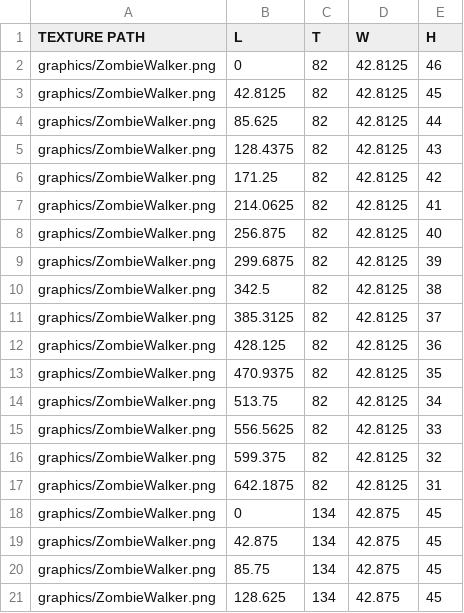
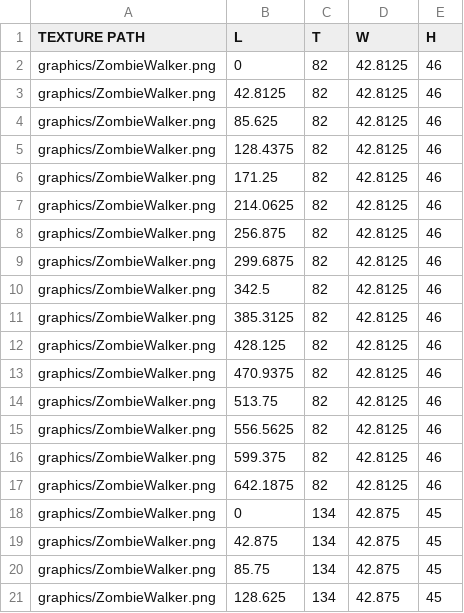
Before and after one commit to Jeonghoon625/SFML_Lost_Ruins, a CSV file: LostRuins/LostRuins-bin/data_tables/animations/monster/monster_animation_zombie_walker_walk.csv, drawn as a sheet; only a part is shown.

```diff
--- a/LostRuins/LostRuins-bin/data_tables/animations/monster/monster_animation_zombie_walker_walk.csv
+++ b/LostRuins/LostRuins-bin/data_tables/animations/monster/monster_animation_zombie_walker_walk.csv
@@ -2,17 +2,17 @@ TEXTURE PATH,L,T,W,H
 graphics/ZombieWalker.png,0,82,42.8125,46
-graphics/ZombieWalker.png,42.8125,82,42.8125,45
-graphics/ZombieWalker.png,85.625,82,42.8125,44
-graphics/ZombieWalker.png,128.4375,82,42.8125,43
-graphics/ZombieWalker.png,171.25,82,42.8125,42
-graphics/ZombieWalker.png,214.0625,82,42.8125,41
-graphics/ZombieWalker.png,256.875,82,42.8125,40
-graphics/ZombieWalker.png,299.6875,82,42.8125,39
-graphics/ZombieWalker.png,342.5,82,42.8125,38
-graphics/ZombieWalker.png,385.3125,82,42.8125,37
-graphics/ZombieWalker.png,428.125,82,42.8125,36
-graphics/ZombieWalker.png,470.9375,82,42.8125,35
-graphics/ZombieWalker.png,513.75,82,42.8125,34
-graphics/ZombieWalker.png,556.5625,82,42.8125,33
-graphics/ZombieWalker.png,599.375,82,42.8125,32
-graphics/ZombieWalker.png,642.1875,82,42.8125,31
+graphics/ZombieWalker.png,42.8125,82,42.8125,46
+graphics/ZombieWalker.png,85.625,82,42.8125,46
+graphics/ZombieWalker.png,128.4375,82,42.8125,46
+graphics/ZombieWalker.png,171.25,82,42.8125,46
+graphics/ZombieWalker.png,214.0625,82,42.8125,46
+graphics/ZombieWalker.png,256.875,82,42.8125,46
+graphics/ZombieWalker.png,299.6875,82,42.8125,46
+graphics/ZombieWalker.png,342.5,82,42.8125,46
+graphics/ZombieWalker.png,385.3125,82,42.8125,46
+graphics/ZombieWalker.png,428.125,82,42.8125,46
+graphics/ZombieWalker.png,470.9375,82,42.8125,46
+graphics/ZombieWalker.png,513.75,82,42.8125,46
+graphics/ZombieWalker.png,556.5625,82,42.8125,46
+graphics/ZombieWalker.png,599.375,82,42.8125,46
+graphics/ZombieWalker.png,642.1875,82,42.8125,46
 graphics/ZombieWalker.png,0,134,42.875,45
```
Also changed, not shown: LostRuins/LostRuins-bin/data_tables/animations/monster/monster_animation_clips.csv, 23 other files.
